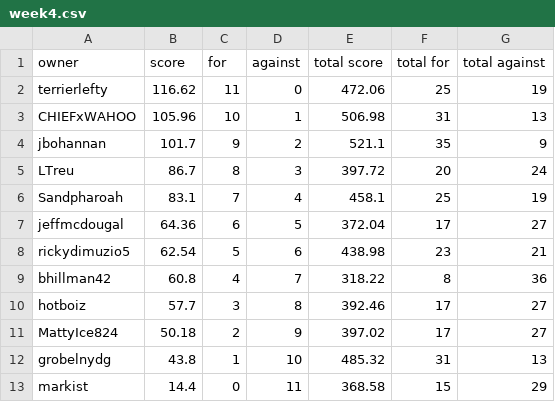
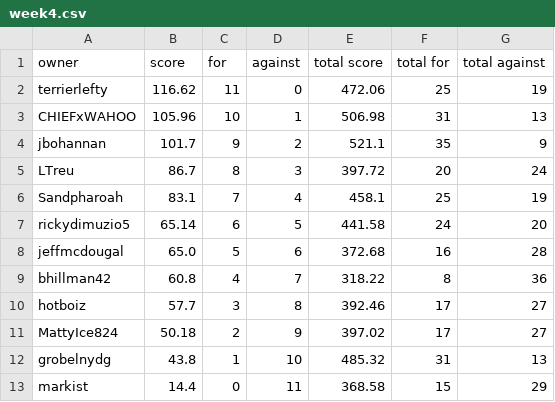
Before and after one commit to markis/backyard-brawl, a CSV file: data/week4.csv, drawn as a sheet.

Commit message:
Update Score

```diff
--- a/data/week4.csv
+++ b/data/week4.csv
@@ -6,4 +6,4 @@ LTreu,86.7,8,3,397.72,20,24
 Sandpharoah,83.1,7,4,458.1,25,19
-jeffmcdougal,64.36,6,5,372.04,17,27
-rickydimuzio5,62.54,5,6,438.98,23,21
+rickydimuzio5,65.14,6,5,441.58,24,20
+jeffmcdougal,65.0,5,6,372.68,16,28
 bhillman42,60.8,4,7,318.22,8,36
```
Also changed, not shown: data/total.csv.
